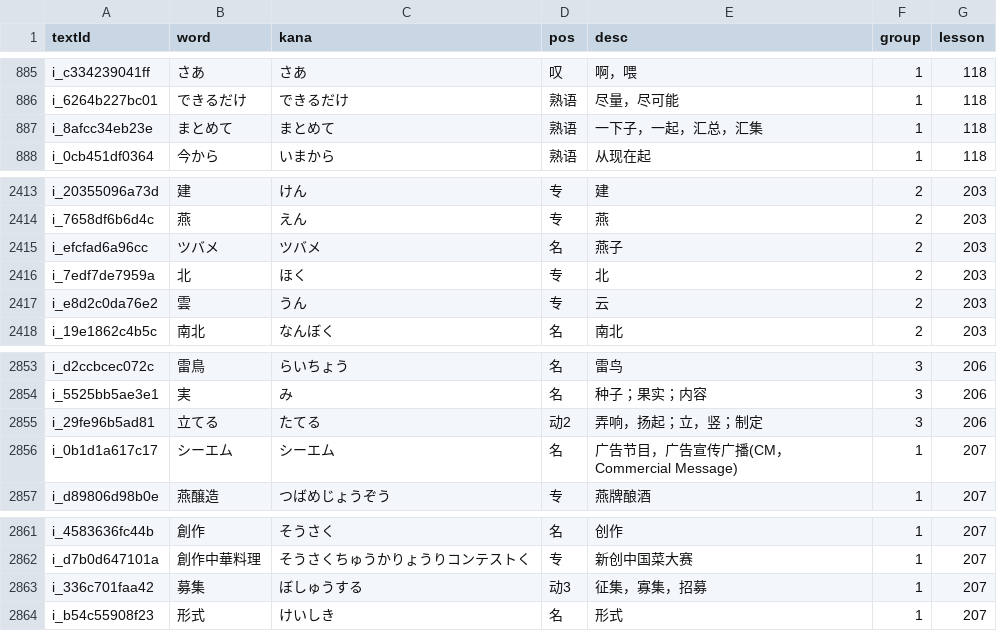
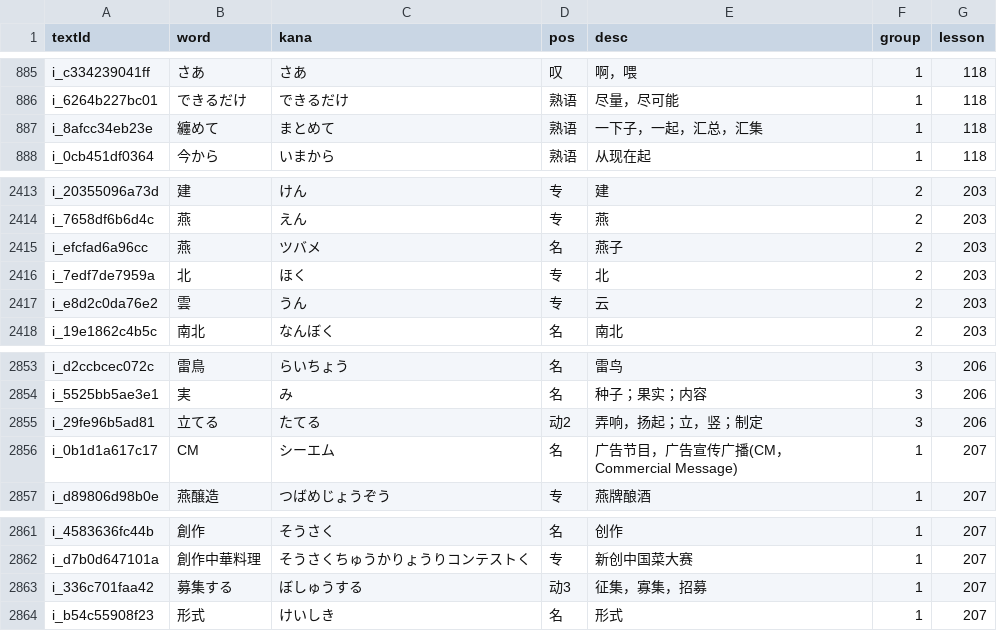
Before and after one commit to cencuansen/simple-pages, a CSV file: japanese/public/jsons/words.csv, drawn as a sheet; only a part is shown, gaps mark what is left out.

```diff
--- a/japanese/public/jsons/words.csv
+++ b/japanese/public/jsons/words.csv
@@ -886,3 +886,3 @@ i_c334239041ff,さあ,さあ,叹,啊，喂,1,118
 i_6264b227bc01,できるだけ,できるだけ,熟语,尽量，尽可能,1,118
-i_8afcc34eb23e,まとめて,まとめて,熟语,一下子，一起，汇总，汇集,1,118
+i_8afcc34eb23e,纏めて,まとめて,熟语,一下子，一起，汇总，汇集,1,118
 i_0cb451df0364,今から,いまから,熟语,从现在起,1,118
@@ -2414,3 +2414,3 @@ i_20355096a73d,建,けん,专,建,2,203
 i_7658df6b6d4c,燕,えん,专,燕,2,203
-i_efcfad6a96cc,ツバメ,ツバメ,名,燕子,2,203
+i_efcfad6a96cc,燕,ツバメ,名,燕子,2,203
 i_7edf7de7959a,北,ほく,专,北,2,203
@@ -2855,3 +2855,3 @@ i_5525bb5ae3e1,実,み,名,种子；果实；内容,3,206
 i_29fe96b5ad81,立てる,たてる,动2,弄响，扬起；立，竖；制定,3,206
-i_0b1d1a617c17,シーエム,シーエム,名,广告节目，广告宣传广播(CM，Commercial Message),1,207
+i_0b1d1a617c17,CM,シーエム,名,广告节目，广告宣传广播(CM，Commercial Message),1,207
 i_d89806d98b0e,燕醸造,つばめじょうぞう,专,燕牌酿酒,1,207
@@ -2862,3 +2862,3 @@ i_4583636fc44b,創作,そうさく,名,创作,1,207
 i_d7b0d647101a,創作中華料理,そうさくちゅうかりょうりコンテストく,专,新创中国菜大赛,1,207
-i_336c701faa42,募集,ぼしゅうする,动3,征集，寡集，招募,1,207
+i_336c701faa42,募集する,ぼしゅうする,动3,征集，寡集，招募,1,207
 i_b54c55908f23,形式,けいしき,名,形式,1,207
```
Also changed, not shown: japanese/public/jsons/lesson-contents.csv, japanese/public/jsons/lesson-translations.csv, 2 other files.
